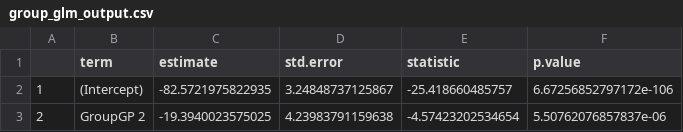
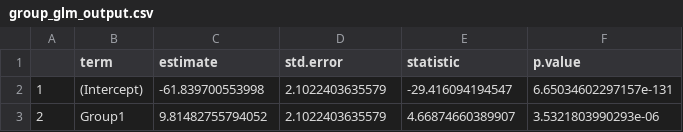
Before and after one commit to KField-Bucknell/Ashlyn_thesis, a CSV file: EPFU_2025/group_glm_output.csv, drawn as a sheet.

```diff
--- a/EPFU_2025/group_glm_output.csv
+++ b/EPFU_2025/group_glm_output.csv
@@ -1,3 +1,3 @@
 "","term","estimate","std.error","statistic","p.value"
-"1","(Intercept)",-82.5721975822935,3.24848737125867,-25.418660485757,6.67256852797172e-106
-"2","GroupGP 2",-19.3940023575025,4.23983791159638,-4.57423202534654,5.50762076857837e-06
+"1","(Intercept)",-61.839700553998,2.1022403635579,-29.416094194547,6.65034602297157e-131
+"2","Group1",9.81482755794052,2.1022403635579,4.66874660389907,3.5321803990293e-06
```
Also changed, not shown: EPFU_2025/EPFU2025Analysis_Results.tsv, EPFU_2025/EPFU2025_GeneralModel_Output.csv, 23 other files.
